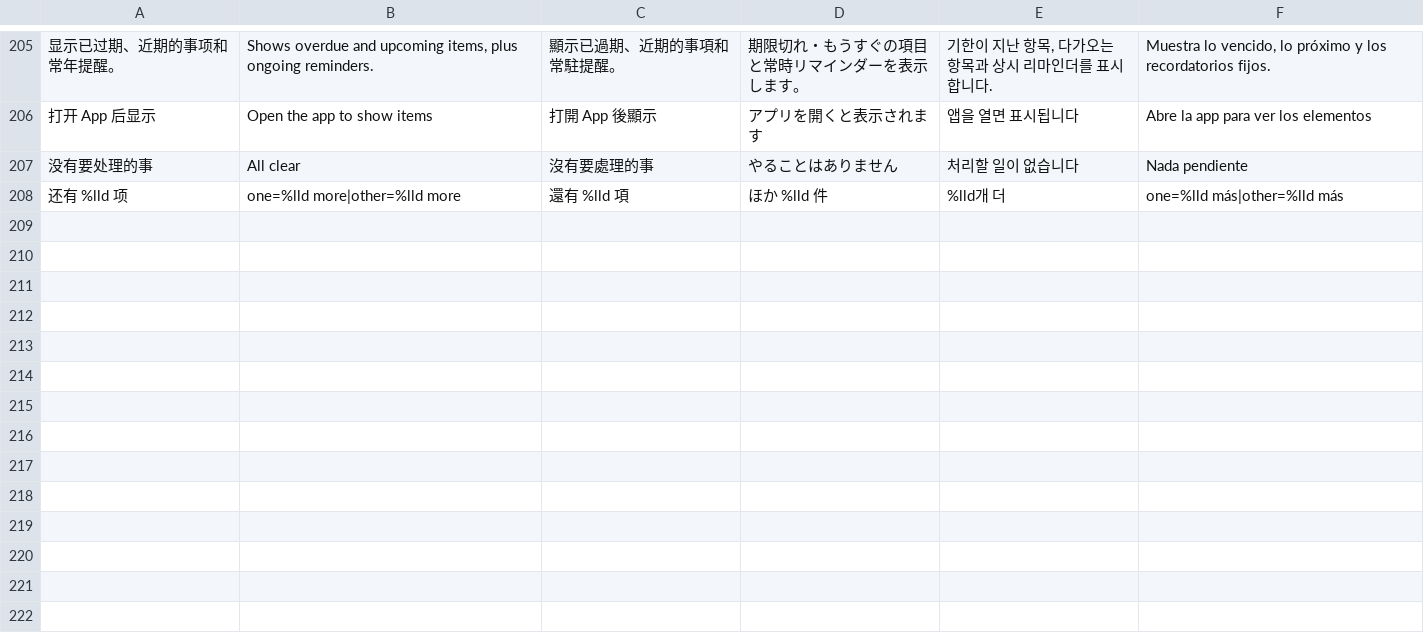
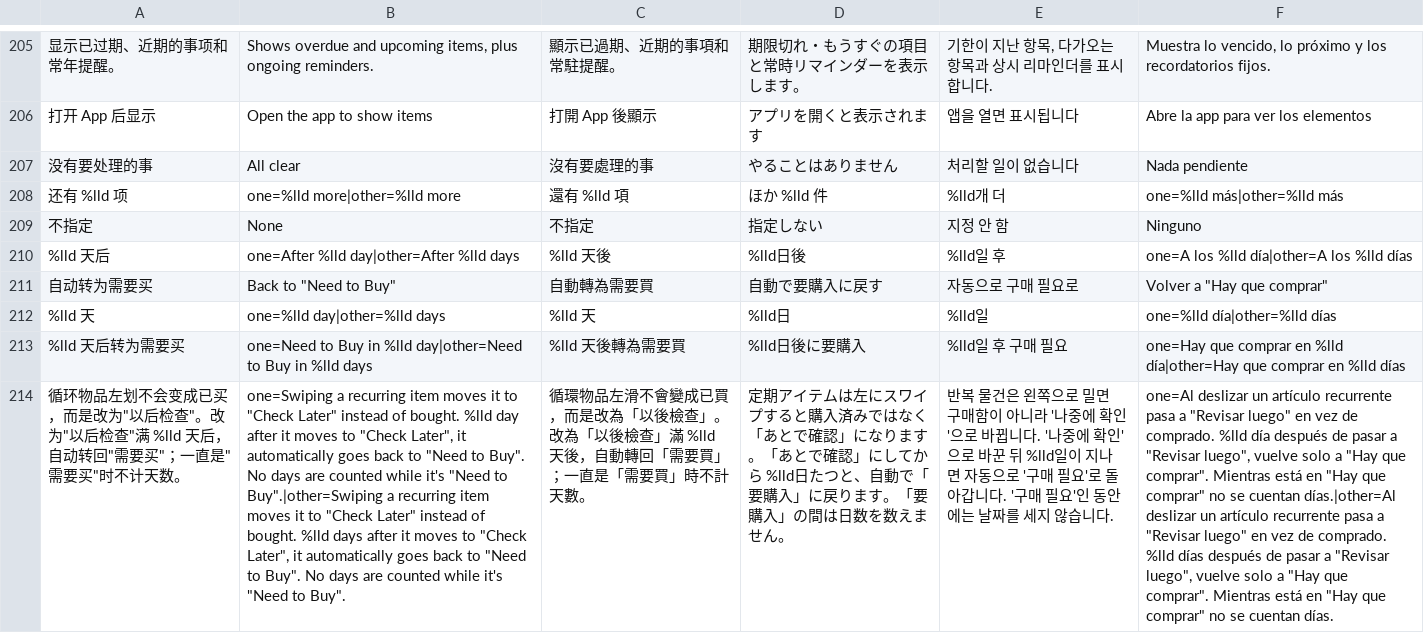
Before and after one commit to JiuqingSong/reminder, a TSV file: tools/l10n/strings.tsv, drawn as a sheet; only a part is shown, gaps mark what is left out; the diff names each change by its address in the sheet, - before the commit and + after, or states it on an @@ line.

```diff
--- a/tools/l10n/strings.tsv
+++ b/tools/l10n/strings.tsv
+row 209: 不指定 | None | 不指定 | 指定しない | 지정 안 함 | Ninguno
+row 210: %lld 天后 | one=After %lld day|other=After %lld days | %lld 天後 | %lld日後 | %lld일 후 | one=A los %lld día|other=A los %lld días
+row 211: 自动转为需要买 | Back to "Need to Buy" | 自動轉為需要買 | 自動で要購入に戻す | 자동으로 구매 필요로 | Volver a "Hay que comprar"
+row 212: %lld 天 | one=%lld day|other=%lld days | %lld 天 | %lld日 | %lld일 | one=%lld día|other=%lld días
+row 213: %lld 天后转为需要买 | one=Need to Buy in %lld day|other=Need to Buy in %lld days | %lld 天後轉為需要買 | %lld日後に要購入 | %lld일 후 구매 필요 | one=Hay que comprar en %lld día|other=Hay que comprar en %lld días
+row 214: 循环物品左划不会变成已买，而是改为"以后检查"。改为"以后检查"满 %lld 天后，自动转回"需要买"；一直是"需要买"时不计天数。 | one=Swiping a recurring item moves it to "Check Later" instead of bought. %lld day after it moves to "Check Later", it automatically goes back to "Need to Buy". No days are counted while it's "Need to Buy".|other=Swiping a recurring item moves it to "Check Later" instead of bought. %lld days after it moves to "Check Later", it automatically goes back to "Need to Buy". No days are counted while it's "Need to Buy". | 循環物品左滑不會變成已買，而是改為「以後檢查」。改為「以後檢查」滿 %lld 天後，自動轉回「需要買」；一直是「需要買」時不計天數。 | 定期アイテムは左にスワイプすると購入済みではなく「あとで確認」になります。「あとで確認」にしてから %lld日たつと、自動で「要購入」に戻ります。「要購入」の間は日数を数えません。 | 반복 물건은 왼쪽으로 밀면 구매함이 아니라 '나중에 확인'으로 바뀝니다. '나중에 확인'으로 바꾼 뒤 %lld일이 지나면 자동으로 '구매 필요'로 돌아갑니다. '구매 필요'인 동안에는 날짜를 세지 않습니다. | one=Al deslizar un artículo recurrente pasa a "Revisar luego" en vez de comprado. %lld día después de pasar a "Revisar luego", vuelve solo a "Hay que comprar". Mientras está en "Hay que comprar" no se cuentan días.|other=Al deslizar un artículo recurrente pasa a "Revisar luego" en vez de comprado. %lld días después de pasar a "Revisar luego", vuelve solo a "Hay que comprar". Mientras está en "Hay que comprar" no se cuentan días.
```
Also changed, not shown: 14 other files.
